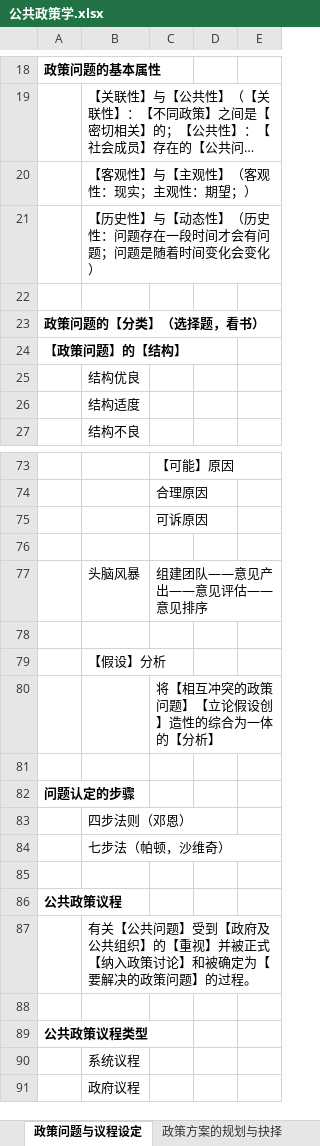
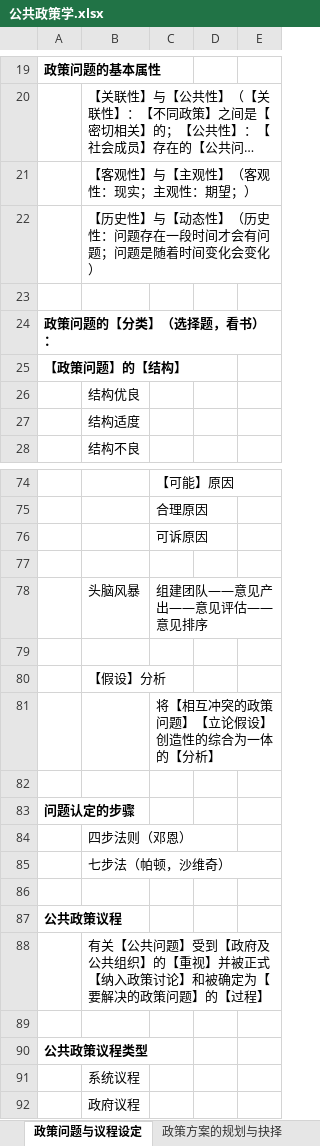
Before and after one commit to xieshiwei/ZK, an Excel workbook: ggzc/公共政策学.xlsx, sheet 政策问题与议程设定, drawn as a sheet; only a part is shown, gaps mark what is left out; long unchanged cells end in …; values as stored, in another font and other column widths than the file's, no borders; addresses are those after the commit; the diff covers the shown part only; the diff names each change by its address in the sheet, - before the commit and + after, or states it on an @@ line.

```diff
--- a/ggzc/公共政策学.xlsx (sheet 政策问题与议程设定)
+++ b/ggzc/公共政策学.xlsx (sheet 政策问题与议程设定)
-A24: 政策问题的【分类】（选择题，看书）
+A24: 政策问题的【分类】（选择题，看书）：
-C81: 将【相互冲突的政策问题】【立论假设创】造性的综合为一体的【分析】
+C81: 将【相互冲突的政策问题】【立论假设】创造性的综合为一体的【分析】
-B88: …问题】的过程。
+B88: …问题】的【过程】
```
Also changed, not shown: 1 added row and 12 edited cells elsewhere in this sheet, ggzc/Q.xlsx.
